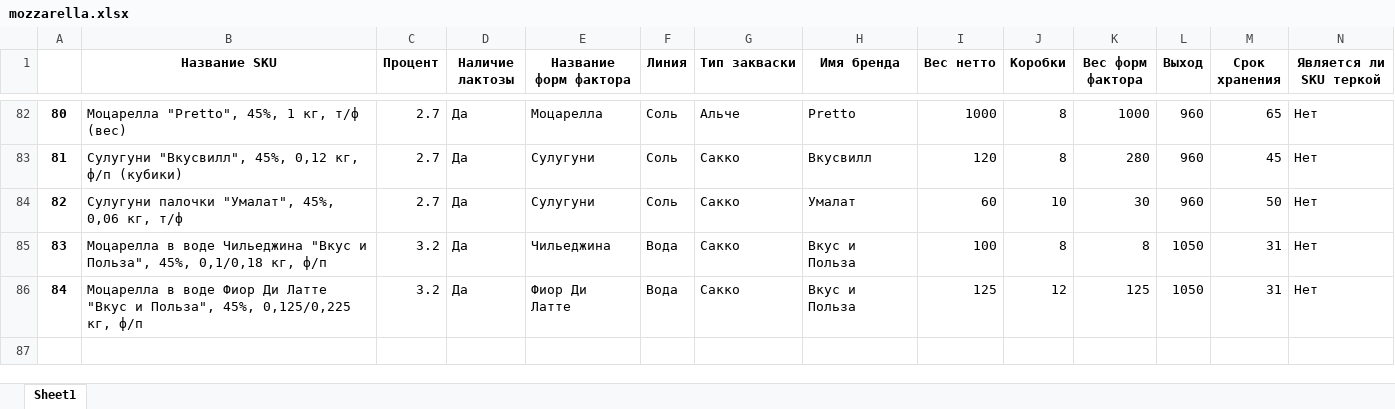
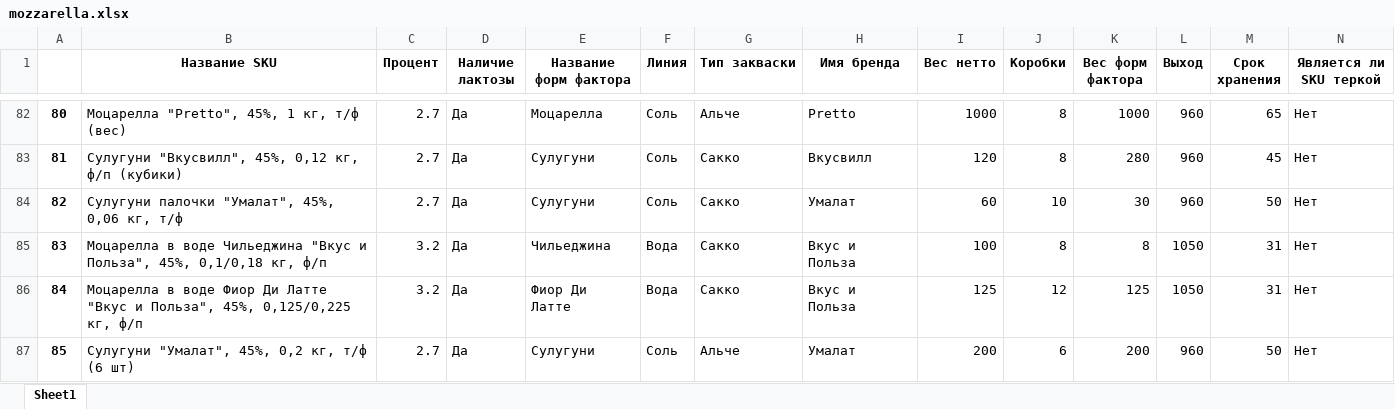
Before and after one commit to nkrokhmal/umalat, an Excel workbook: app/data/static/params/mozzarella.xlsx, sheet Sheet1, drawn as a sheet; only a part is shown, gaps mark what is left out; values as stored, in another font and other column widths than the file's, no borders; rows hold the shown columns only; the diff names each change by its address in the sheet, - before the commit and + after, or states it on an @@ line.

```diff
--- a/app/data/static/params/mozzarella.xlsx (sheet Sheet1)
+++ b/app/data/static/params/mozzarella.xlsx (sheet Sheet1)
+row 87: 85 | Сулугуни "Умалат", 45%, 0,2 кг, т/ф (6 шт) | 2.7 | Да | Сулугуни | Соль | Альче | Умалат | 200 | 6 | 200 | 960 | 50 | Нет
```
Also changed, not shown: 2 other files.
